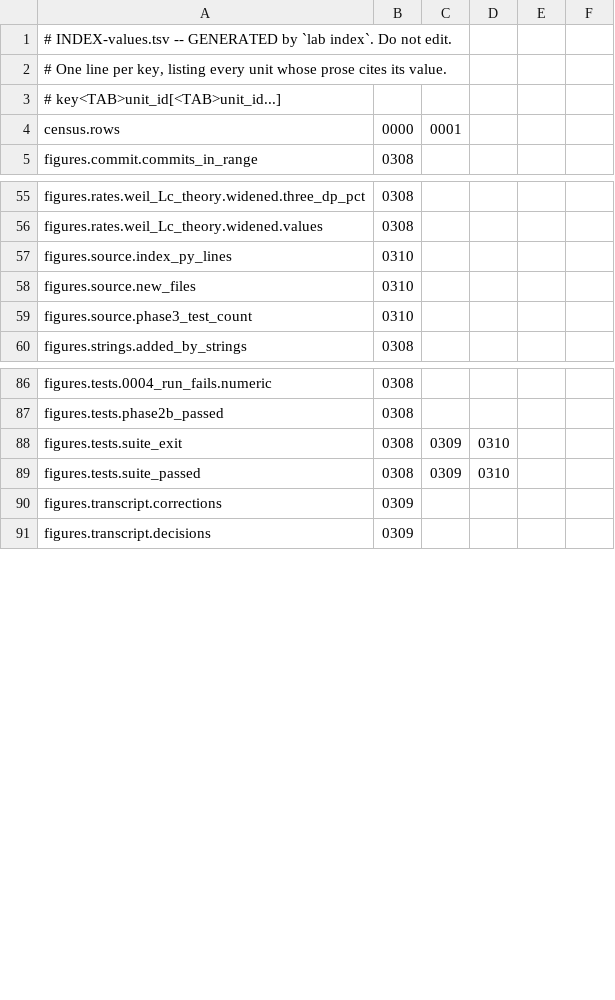
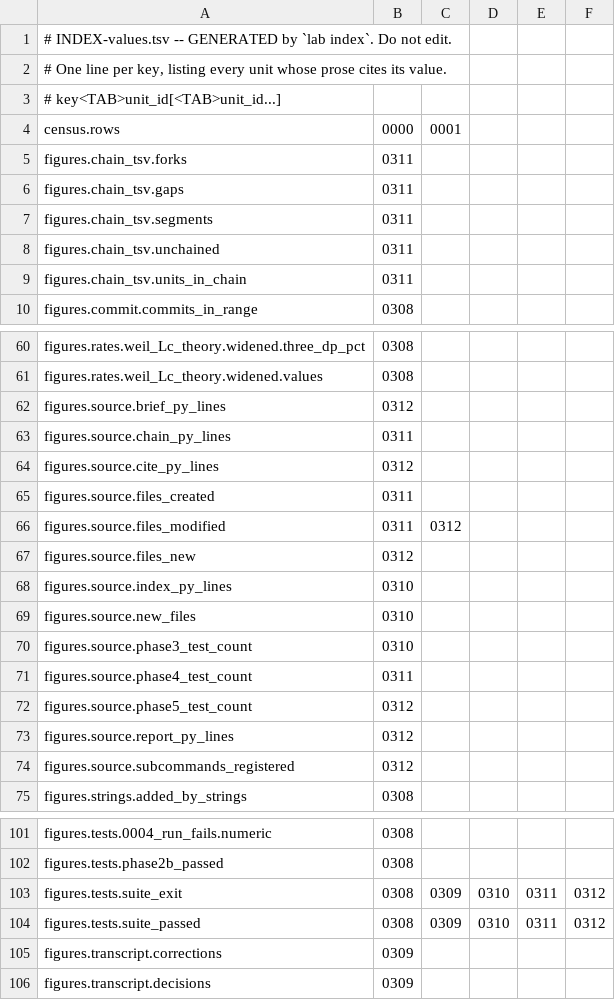
Before and after one commit to juliansambranojr/Primebeat_081426, a TSV file: INDEX-values.tsv, drawn as a sheet; only a part is shown, gaps mark what is left out; the diff covers the shown part only.

```diff
--- a/INDEX-values.tsv
+++ b/INDEX-values.tsv
@@ -4,2 +4,7 @@
 census.rows	0000	0001
+figures.chain_tsv.forks	0311
+figures.chain_tsv.gaps	0311
+figures.chain_tsv.segments	0311
+figures.chain_tsv.unchained	0311
+figures.chain_tsv.units_in_chain	0311
 figures.commit.commits_in_range	0308
@@ -56,2 +61,8 @@ figures.rates.weil_Lc_theory.widened.three_dp_pct	0308
 figures.rates.weil_Lc_theory.widened.values	0308
+figures.source.brief_py_lines	0312
+figures.source.chain_py_lines	0311
+figures.source.cite_py_lines	0312
+figures.source.files_created	0311
+figures.source.files_modified	0311	0312
+figures.source.files_new	0312
 figures.source.index_py_lines	0310
@@ -59,2 +70,6 @@ figures.source.new_files	0310
 figures.source.phase3_test_count	0310
+figures.source.phase4_test_count	0311
+figures.source.phase5_test_count	0312
+figures.source.report_py_lines	0312
+figures.source.subcommands_registered	0312
 figures.strings.added_by_strings	0308
@@ -87,4 +102,4 @@ figures.tests.0004_run_fails.numeric	0308
 figures.tests.phase2b_passed	0308
-figures.tests.suite_exit	0308	0309	0310
-figures.tests.suite_passed	0308	0309	0310
+figures.tests.suite_exit	0308	0309	0310	0311	0312
+figures.tests.suite_passed	0308	0309	0310	0311	0312
 figures.transcript.corrections	0309
```
Also changed, not shown: 2 edited cells elsewhere in this file, CHAIN.tsv, 18 other files.
